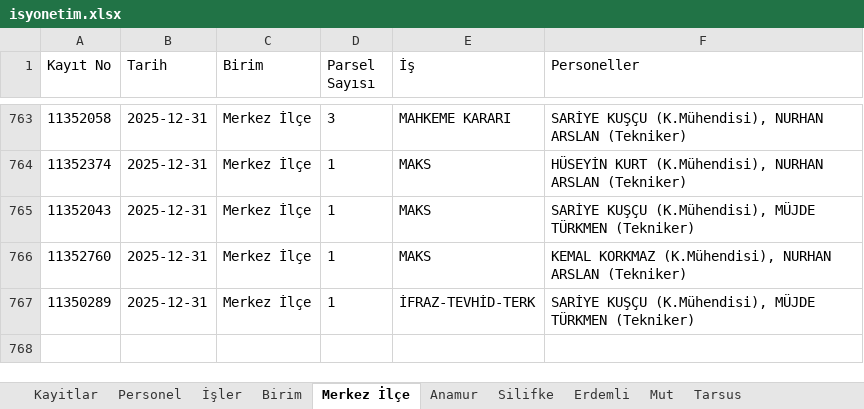
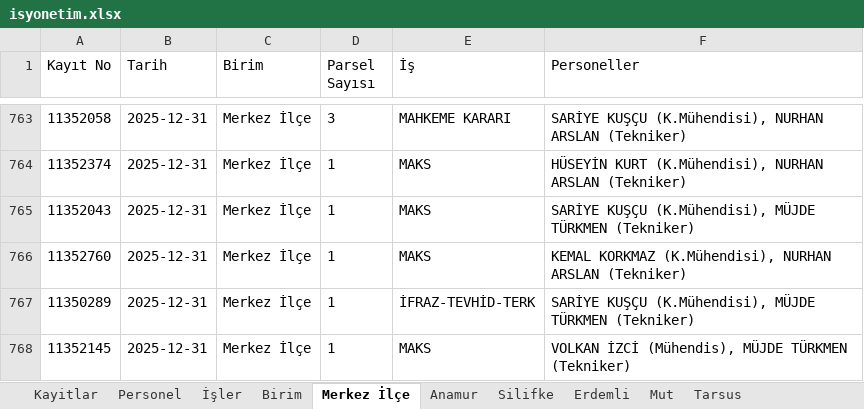
Before and after one commit to gokhangeo/isyonetim, an Excel workbook: isyonetim.xlsx, sheet Merkez İlçe, drawn as a sheet; only a part is shown, gaps mark what is left out; values as stored, in another font and other column widths than the file's, no borders; the diff names each change by its address in the sheet, - before the commit and + after, or states it on an @@ line.

Commit message:
[Kadastro App] Yeni kayıt eklendi: 11352145

```diff
--- a/isyonetim.xlsx (sheet Merkez İlçe)
+++ b/isyonetim.xlsx (sheet Merkez İlçe)
+row 768: 11352145 | 2025-12-31 | Merkez İlçe | 1 | MAKS | VOLKAN İZCİ (Mühendis), MÜJDE TÜRKMEN (Tekniker)
```
Also changed, not shown: sheet Kayitlar.
